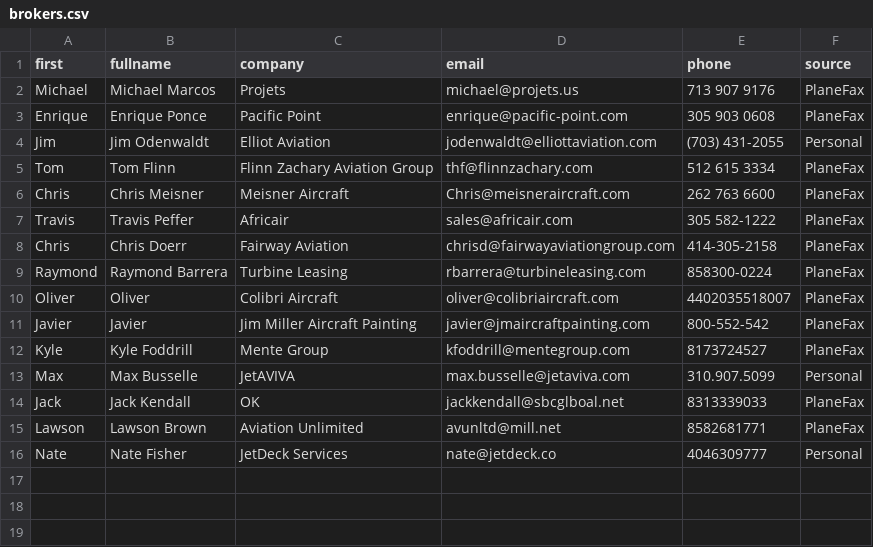
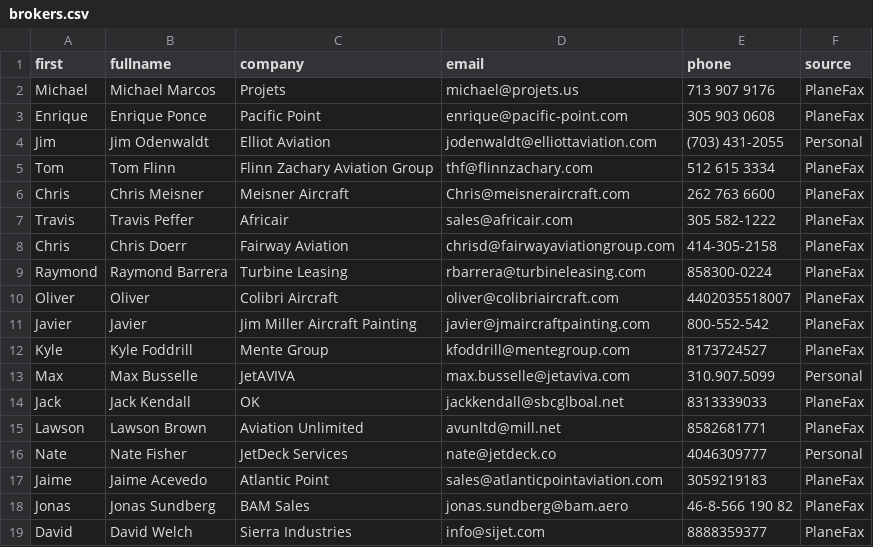
Before and after one commit to thenatefisher/jetlanding, a CSV file: db/brokers.csv, drawn as a sheet; the diff names each change by its address in the sheet, - before the commit and + after, or states it on an @@ line.

Commit message:
new brokers; removing mp update from before save hook

```diff
--- a/db/brokers.csv
+++ b/db/brokers.csv
+row 17: Jaime | Jaime Acevedo | Atlantic Point | sales@atlanticpointaviation.com | 3059219183 | PlaneFax
+row 18: Jonas | Jonas Sundberg | BAM Sales | jonas.sundberg@bam.aero | 46-8-566 190 82 | PlaneFax
+row 19: David | David Welch | Sierra Industries | info@sijet.com | 8888359377 | PlaneFax
```
Also changed, not shown: 1 other file.
